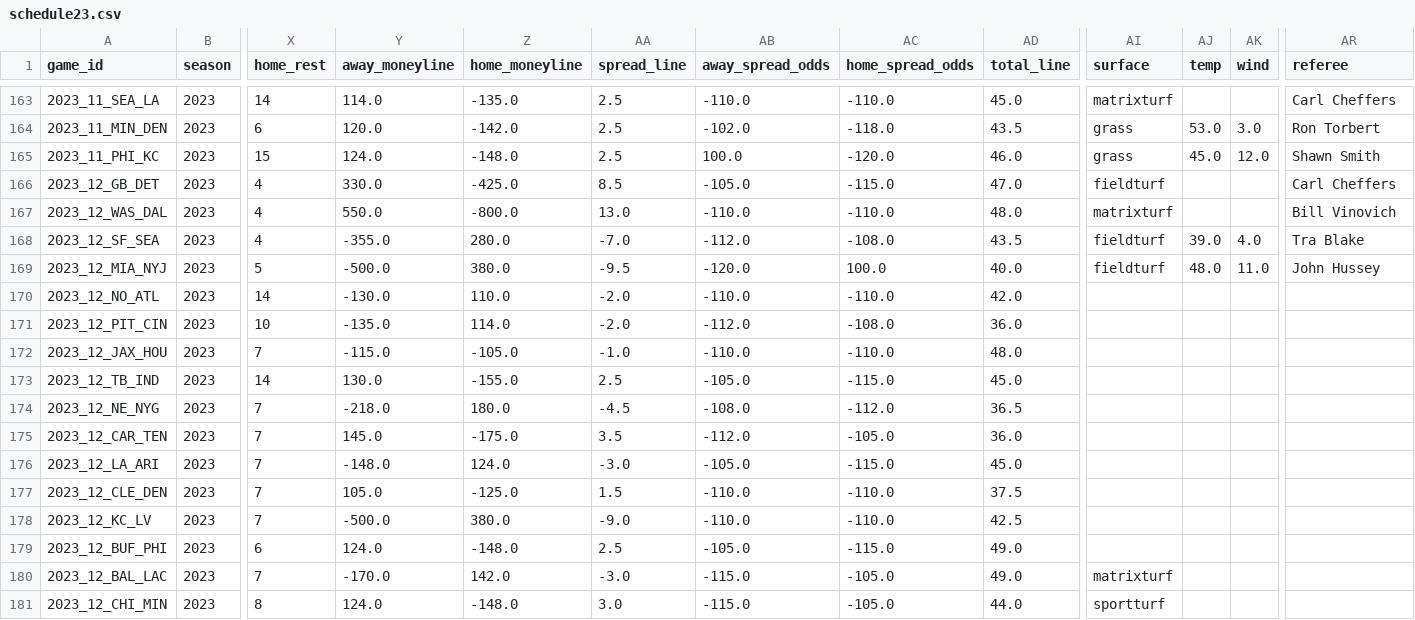
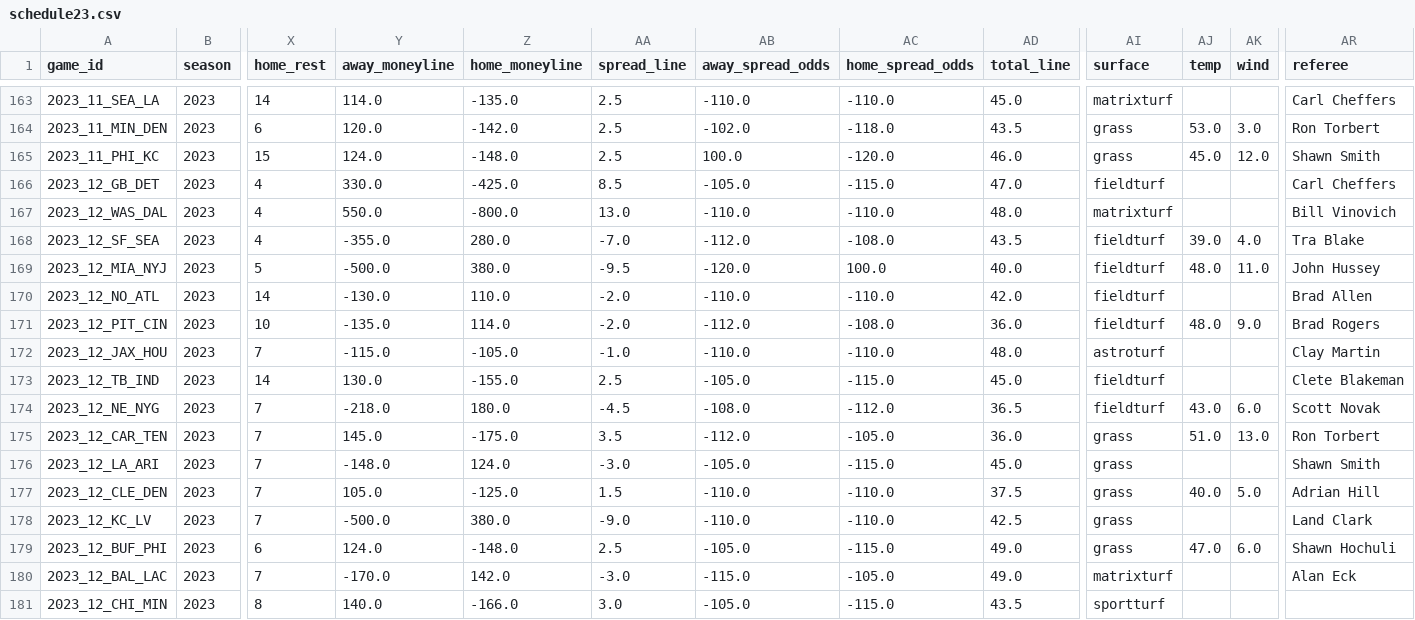
Before and after one commit to ChristopherDavisUCI/NFL2023-Simulation, a CSV file: schedules/schedule23.csv, drawn as a sheet; only a part is shown, gaps mark what is left out; the diff covers the shown part only; the diff names each change by its address in the sheet, - before the commit and + after, or states it on an @@ line.

Commit message:
Update schedule23.csv

```diff
--- a/schedules/schedule23.csv
+++ b/schedules/schedule23.csv
-AI170:AI171 (surface): (empty)
+AI170:AI171 (surface): fieldturf
-AR170 (referee): (empty)
+AR170 (referee): Brad Allen
-AJ171 (temp): (empty)
+AJ171 (temp): 48.0
-AK171 (wind): (empty)
+AK171 (wind): 9.0
-AR171 (referee): (empty)
+AR171 (referee): Brad Rogers
-AI172 (surface): (empty)
+AI172 (surface): astroturf
-AR172 (referee): (empty)
+AR172 (referee): Clay Martin
-AI173:AI174 (surface): (empty)
+AI173:AI174 (surface): fieldturf
-AR173 (referee): (empty)
+AR173 (referee): Clete Blakeman
-AJ174 (temp): (empty)
+AJ174 (temp): 43.0
-AK174 (wind): (empty)
+AK174 (wind): 6.0
-AR174 (referee): (empty)
+AR174 (referee): Scott Novak
-AI175:AI179 (surface): (empty)
+AI175:AI179 (surface): grass
-AJ175 (temp): (empty)
+AJ175 (temp): 51.0
-AK175 (wind): (empty)
+AK175 (wind): 13.0
-AR175 (referee): (empty)
+AR175 (referee): Ron Torbert
-AR176 (referee): (empty)
+AR176 (referee): Shawn Smith
-AJ177 (temp): (empty)
+AJ177 (temp): 40.0
-AK177 (wind): (empty)
+AK177 (wind): 5.0
-AR177 (referee): (empty)
+AR177 (referee): Adrian Hill
-AR178 (referee): (empty)
+AR178 (referee): Land Clark
-AJ179 (temp): (empty)
+AJ179 (temp): 47.0
-AK179 (wind): (empty)
+AK179 (wind): 6.0
-AR179 (referee): (empty)
+AR179 (referee): Shawn Hochuli
-AR180 (referee): (empty)
+AR180 (referee): Alan Eck
-Y181 (away_moneyline): 124.0
+Y181 (away_moneyline): 140.0
-Z181 (home_moneyline): -148.0
+Z181 (home_moneyline): -166.0
-AB181 (away_spread_odds): -115.0
+AB181 (away_spread_odds): -105.0
-AC181 (home_spread_odds): -105.0
+AC181 (home_spread_odds): -115.0
-AD181 (total_line): 44.0
+AD181 (total_line): 43.5
```
Also changed, not shown: 78 edited cells elsewhere in this file.
